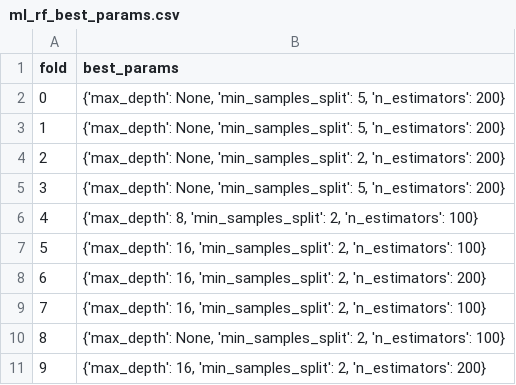
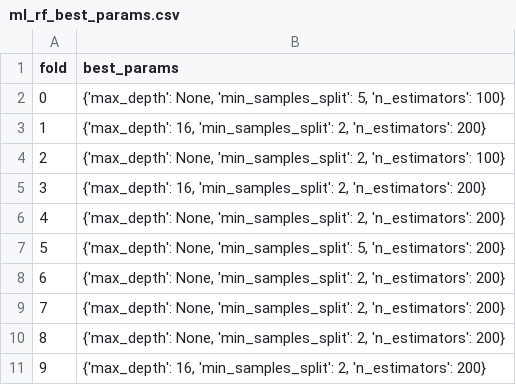
Before and after one commit to hujiao781-commits/taekwondo-accelerometer-dataset, a CSV file: results/tables/ml_rf_best_params.csv, drawn as a sheet.

```diff
--- a/results/tables/ml_rf_best_params.csv
+++ b/results/tables/ml_rf_best_params.csv
@@ -1,11 +1,11 @@
 fold,best_params
-0,"{'max_depth': None, 'min_samples_split': 5, 'n_estimators': 200}"
-1,"{'max_depth': None, 'min_samples_split': 5, 'n_estimators': 200}"
-2,"{'max_depth': None, 'min_samples_split': 2, 'n_estimators': 200}"
-3,"{'max_depth': None, 'min_samples_split': 5, 'n_estimators': 200}"
-4,"{'max_depth': 8, 'min_samples_split': 2, 'n_estimators': 100}"
-5,"{'max_depth': 16, 'min_samples_split': 2, 'n_estimators': 100}"
-6,"{'max_depth': 16, 'min_samples_split': 2, 'n_estimators': 200}"
-7,"{'max_depth': 16, 'min_samples_split': 2, 'n_estimators': 100}"
-8,"{'max_depth': None, 'min_samples_split': 2, 'n_estimators': 100}"
+0,"{'max_depth': None, 'min_samples_split': 5, 'n_estimators': 100}"
+1,"{'max_depth': 16, 'min_samples_split': 2, 'n_estimators': 200}"
+2,"{'max_depth': None, 'min_samples_split': 2, 'n_estimators': 100}"
+3,"{'max_depth': 16, 'min_samples_split': 2, 'n_estimators': 200}"
+4,"{'max_depth': None, 'min_samples_split': 2, 'n_estimators': 200}"
+5,"{'max_depth': None, 'min_samples_split': 5, 'n_estimators': 200}"
+6,"{'max_depth': None, 'min_samples_split': 2, 'n_estimators': 200}"
+7,"{'max_depth': None, 'min_samples_split': 2, 'n_estimators': 200}"
+8,"{'max_depth': None, 'min_samples_split': 2, 'n_estimators': 200}"
 9,"{'max_depth': 16, 'min_samples_split': 2, 'n_estimators': 200}"
```
Also changed, not shown: results/tables/dl_all_model_summary_mean_std.csv, results/tables/ml_dt_best_params.csv, 11 other files.
